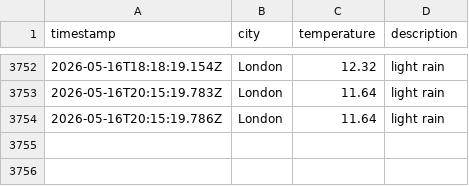
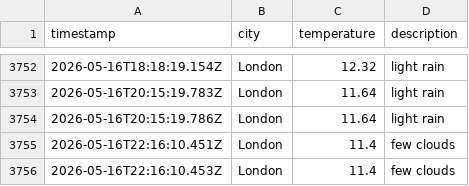
Before and after one commit to zac-tranah/DataOps-Weather-js, a CSV file: data/weather_log.csv, drawn as a sheet; only a part is shown, gaps mark what is left out; the diff names each change by its address in the sheet, - before the commit and + after, or states it on an @@ line.

```diff
--- a/data/weather_log.csv
+++ b/data/weather_log.csv
+row 3755: 2026-05-16T22:16:10.451Z | London | 11.4 | few clouds
+row 3756: 2026-05-16T22:16:10.453Z | London | 11.4 | few clouds
```
Also changed, not shown: 1 other file.
